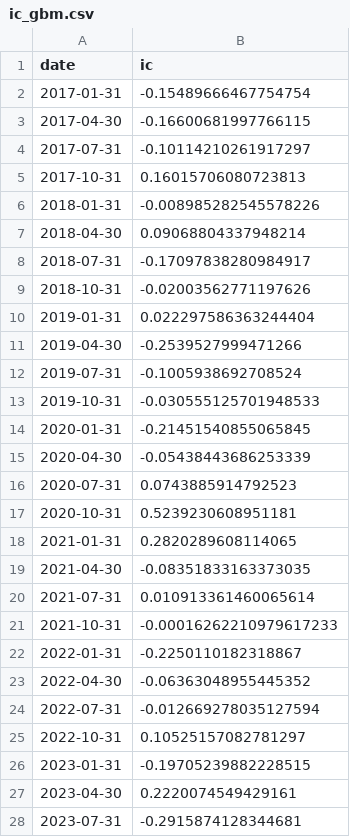
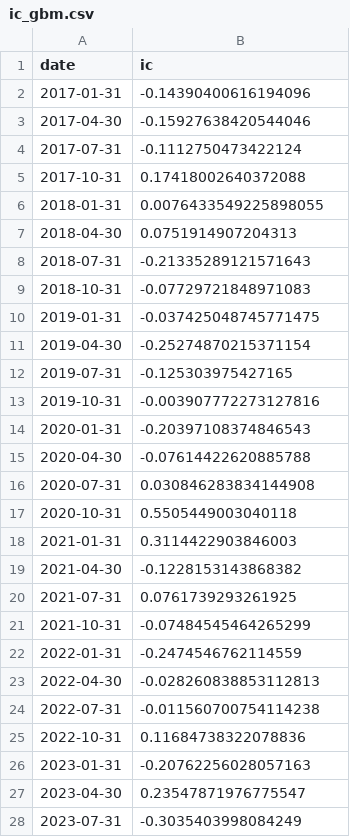
Before and after one commit to wonjunjo123/cross-sectional-factor-model, a CSV file: output/ic_gbm.csv, drawn as a sheet; only a part is shown; the diff covers the shown part only.

```diff
--- a/output/ic_gbm.csv
+++ b/output/ic_gbm.csv
@@ -1,28 +1,28 @@
 date,ic
-2017-01-31,-0.15489666467754754
-2017-04-30,-0.16600681997766115
-2017-07-31,-0.10114210261917297
-2017-10-31,0.16015706080723813
-2018-01-31,-0.008985282545578226
-2018-04-30,0.09068804337948214
-2018-07-31,-0.17097838280984917
-2018-10-31,-0.02003562771197626
-2019-01-31,0.022297586363244404
-2019-04-30,-0.2539527999471266
-2019-07-31,-0.1005938692708524
-2019-10-31,-0.030555125701948533
-2020-01-31,-0.21451540855065845
-2020-04-30,-0.05438443686253339
-2020-07-31,0.0743885914792523
-2020-10-31,0.5239230608951181
-2021-01-31,0.2820289608114065
-2021-04-30,-0.08351833163373035
-2021-07-31,0.010913361460065614
-2021-10-31,-0.00016262210979617233
-2022-01-31,-0.2250110182318867
-2022-04-30,-0.06363048955445352
-2022-07-31,-0.012669278035127594
-2022-10-31,0.10525157082781297
-2023-01-31,-0.19705239882228515
-2023-04-30,0.2220074549429161
-2023-07-31,-0.2915874128344681
+2017-01-31,-0.14390400616194096
+2017-04-30,-0.15927638420544046
+2017-07-31,-0.1112750473422124
+2017-10-31,0.17418002640372088
+2018-01-31,0.0076433549225898055
+2018-04-30,0.0751914907204313
+2018-07-31,-0.21335289121571643
+2018-10-31,-0.07729721848971083
+2019-01-31,-0.037425048745771475
+2019-04-30,-0.25274870215371154
+2019-07-31,-0.125303975427165
+2019-10-31,-0.003907772273127816
+2020-01-31,-0.20397108374846543
+2020-04-30,-0.07614422620885788
+2020-07-31,0.030846283834144908
+2020-10-31,0.5505449003040118
+2021-01-31,0.3114422903846003
+2021-04-30,-0.1228153143868382
+2021-07-31,0.0761739293261925
+2021-10-31,-0.07484545464265299
+2022-01-31,-0.2474546762114559
+2022-04-30,-0.028260838853112813
+2022-07-31,-0.011560700754114238
+2022-10-31,0.11684738322078836
+2023-01-31,-0.20762256028057163
+2023-04-30,0.23547871976775547
+2023-07-31,-0.3035403998084249
```
Also changed, not shown: 9 edited cells elsewhere in this file, output/model_comparison.csv, 5 other files.
